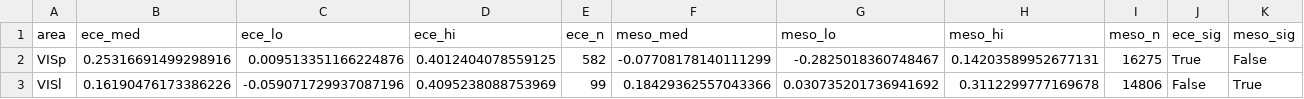
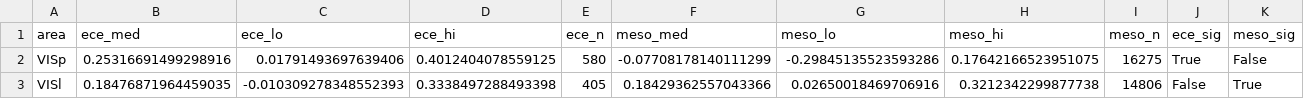
Before and after one commit to maierav/ai_oscp_neuro, a CSV file: data/seq_area_comparison.csv, drawn as a sheet.

Commit message:
Address second code audit: reproducibility + stats-method fixes
- Result 8 (P0): the Neuropixels by-area/by-layer/superficial DvI was committed as CSVs but
  computed in no notebook. mesoscope_sequence_area.ipynb now computes BOTH sides; the NP path
  uses the default_qc responsive-unit gate that produced the committed numbers (reproduces
  VISp +0.25 n=580, superficial +0.18, layer profile). Under the corrected probe mapping VISl
  grows 99->405 units (+0.16->+0.18, still n.s.); the V1 sign-flip conclusion holds and VISl now
  agrees across modalities. CSVs regenerated from the notebook.
- audit_locomotion.py (P1): emitted only open_running_max; the pre-registered rule is >=3 on ALL
  four types (min). Added open_running_min + passes_rule so the artifact encodes the decision;
  added DANDI pagination and a tolerant running_speed key lookup.
- SLAP2 bootstrap (P1): strat_ci resampled ROIs within a fixed subject set (no between-animal
  variance) -> at n=2 the CI was spuriously tight and self-contradicted the CSV p. Now reports the
  two per-session medians (+ a wide session-resampled interval for context only); notebook re-run.
- mesoscope QUICK subset (P1): was hand-picked by outcome ('2 VISl-pos, 2 both-neg'); now
  result-blind first-N, and QUICK no longer overwrites the authoritative full-run CSVs.
- aid_stale (P2): split into aid_changed (healed) vs aid_unresolved (unverified) — opposite states.
- sensorimotor notebook takeaway/header updated to the null result (was self-contradictory with
  the new Contrast-3 null).
Rebutted (no change): SLAP2 duration-vs-ECE is NOT apples-to-oranges — both use the same
normalized index om/(|om|+|std|); the ECE reference literal (+0.321) is that index, not Hz.
All three touched notebooks execution-validated (real re-runs).

```diff
--- a/data/seq_area_comparison.csv
+++ b/data/seq_area_comparison.csv
@@ -1,3 +1,3 @@
 area,ece_med,ece_lo,ece_hi,ece_n,meso_med,meso_lo,meso_hi,meso_n,ece_sig,meso_sig
-VISp,0.25316691499298916,0.009513351166224876,0.4012404078559125,582,-0.07708178140111299,-0.2825018360748467,0.14203589952677131,16275,True,False
-VISl,0.16190476173386226,-0.059071729937087196,0.4095238088753969,99,0.18429362557043366,0.030735201736941692,0.3112299777169678,14806,False,True
+VISp,0.25316691499298916,0.01791493697639406,0.4012404078559125,580,-0.07708178140111299,-0.29845135523593286,0.17642166523951075,16275,True,False
+VISl,0.18476871964459035,-0.010309278348552393,0.3338497288493398,405,0.18429362557043366,0.02650018469706916,0.3212342299877738,14806,False,True
```
Also changed, not shown: 8 other files.
